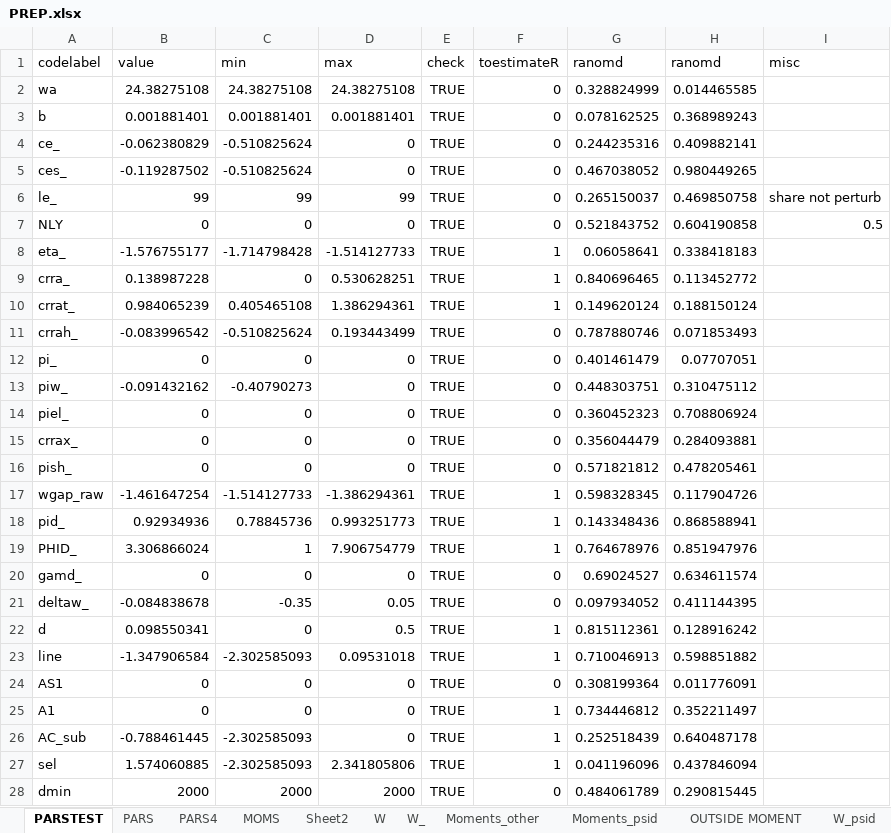
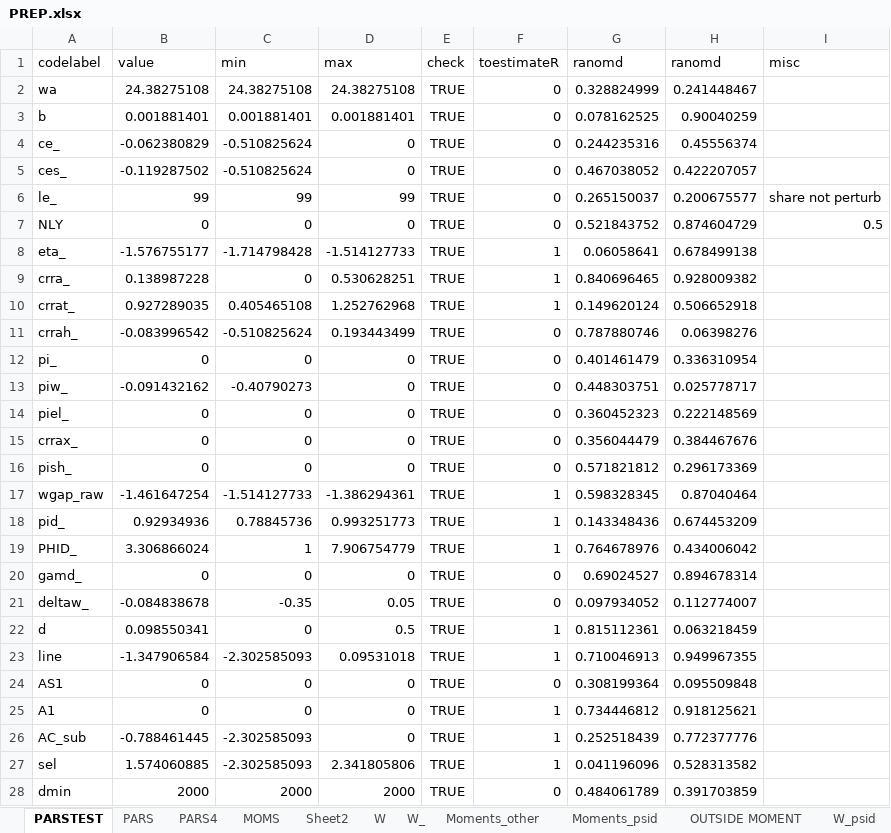
Before and after one commit to tranosov/JMP, an Excel workbook: input/PREP.xlsx, sheet PARSTEST, drawn as a sheet; only a part is shown; values as stored, in another font and other column widths than the file's, no borders; the diff covers the shown part only; the diff names each change by its address in the sheet, - before the commit and + after, or states it on an @@ line.

```diff
--- a/input/PREP.xlsx (sheet PARSTEST)
+++ b/input/PREP.xlsx (sheet PARSTEST)
-H2 (ranomd): 0.014465585
+H2 (ranomd): 0.241448467
-H3 (ranomd): 0.368989243
+H3 (ranomd): 0.90040259
-H4 (ranomd): 0.409882141
+H4 (ranomd): 0.45556374
-H5 (ranomd): 0.980449265
+H5 (ranomd): 0.422207057
-H6 (ranomd): 0.469850758
+H6 (ranomd): 0.200675577
-H7 (ranomd): 0.604190858
+H7 (ranomd): 0.874604729
-H8 (ranomd): 0.338418183
+H8 (ranomd): 0.678499138
-H9 (ranomd): 0.113452772
+H9 (ranomd): 0.928009382
-B10 (value): 0.984065239
+B10 (value): 0.927289035
-D10 (max): 1.386294361
+D10 (max): 1.252762968
-H10 (ranomd): 0.188150124
+H10 (ranomd): 0.506652918
-H11 (ranomd): 0.071853493
+H11 (ranomd): 0.06398276
-H12 (ranomd): 0.07707051
+H12 (ranomd): 0.336310954
-H13 (ranomd): 0.310475112
+H13 (ranomd): 0.025778717
-H14 (ranomd): 0.708806924
+H14 (ranomd): 0.222148569
-H15 (ranomd): 0.284093881
+H15 (ranomd): 0.384467676
-H16 (ranomd): 0.478205461
+H16 (ranomd): 0.296173369
-H17 (ranomd): 0.117904726
+H17 (ranomd): 0.87040464
-H18 (ranomd): 0.868588941
+H18 (ranomd): 0.674453209
-H19 (ranomd): 0.851947976
+H19 (ranomd): 0.434006042
-H20 (ranomd): 0.634611574
+H20 (ranomd): 0.894678314
-H21 (ranomd): 0.411144395
+H21 (ranomd): 0.112774007
-H22 (ranomd): 0.128916242
+H22 (ranomd): 0.063218459
-H23 (ranomd): 0.598851882
+H23 (ranomd): 0.949967355
-H24 (ranomd): 0.011776091
+H24 (ranomd): 0.095509848
-H25 (ranomd): 0.352211497
+H25 (ranomd): 0.918125621
-H26 (ranomd): 0.640487178
+H26 (ranomd): 0.772377776
-H27 (ranomd): 0.437846094
+H27 (ranomd): 0.528313582
-H28 (ranomd): 0.290815445
+H28 (ranomd): 0.391703859
```
Also changed, not shown: 28 edited cells elsewhere in this sheet, sheet PARS, input/PREP_tight.xlsx, 4 other files.
